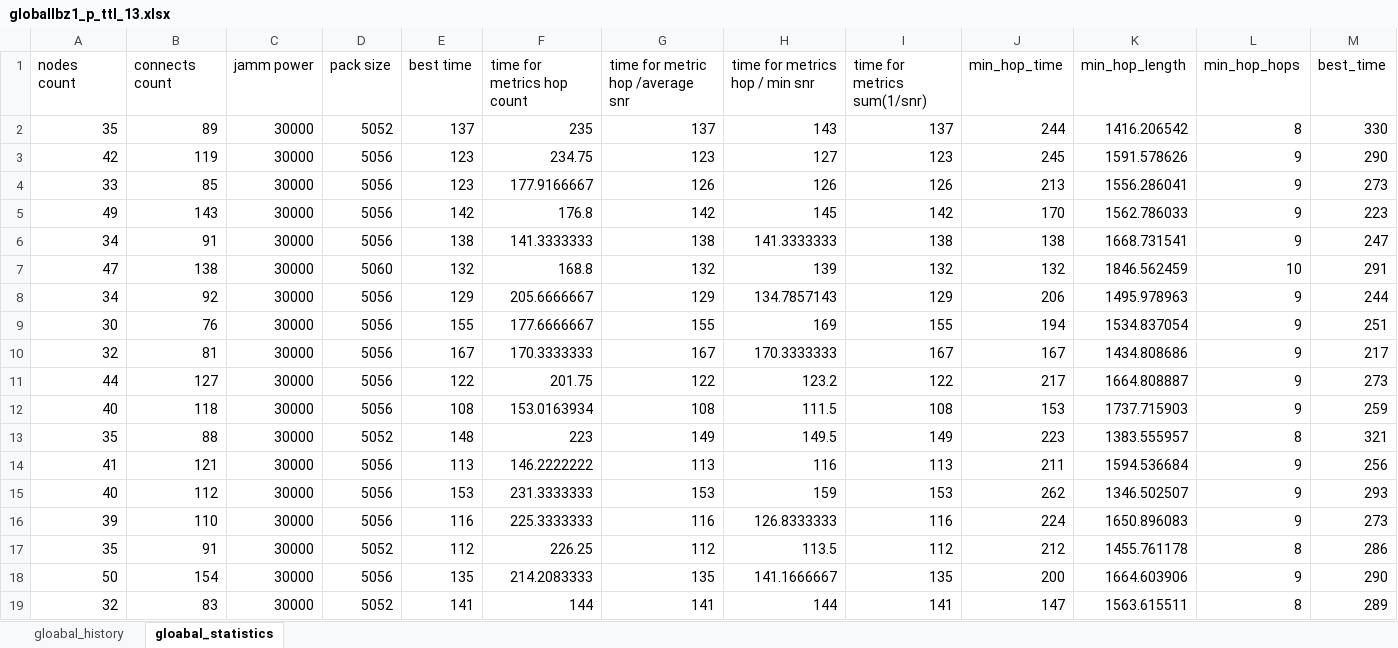
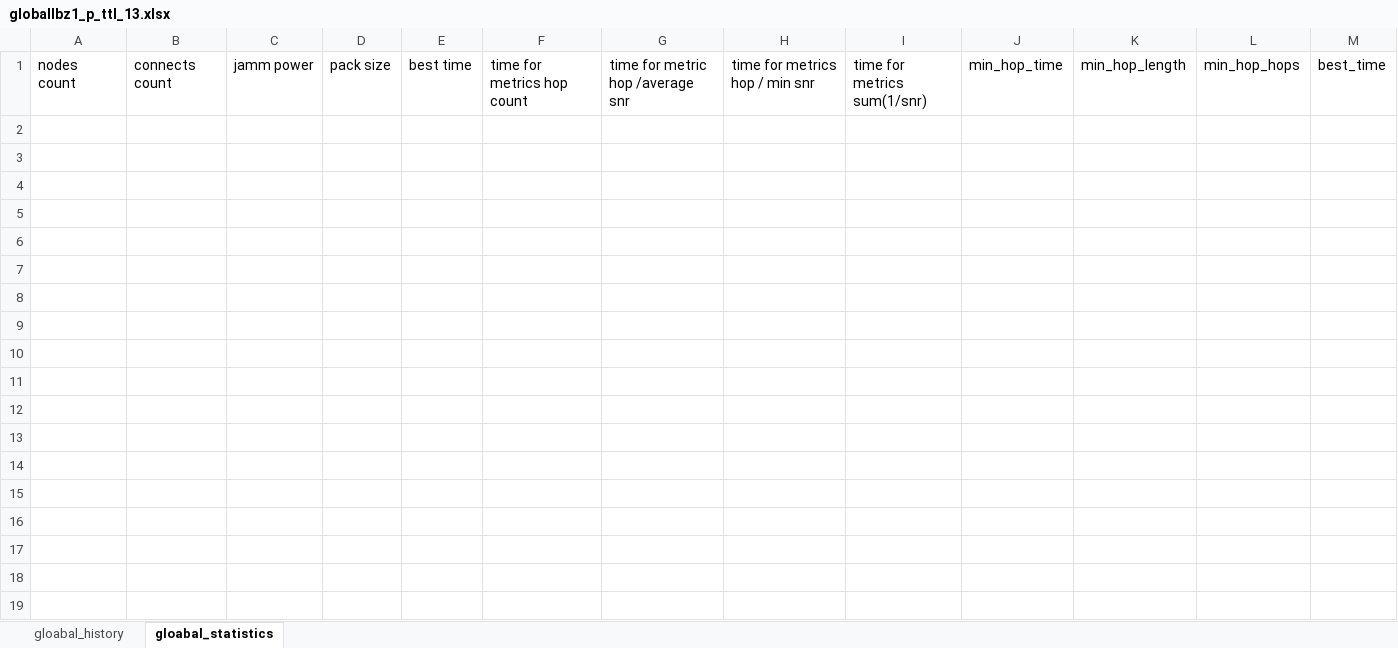
Before and after one commit to tsmfish/AdHocDSR, an Excel workbook: globallbz1_p_ttl_13.xlsx, sheet gloabal_statistics, drawn as a sheet; only a part is shown; values as stored, in another font and other column widths than the file's, no borders; rows hold the shown columns only; the diff covers the shown part only; the diff names each change by its address in the sheet, - before the commit and + after, or states it on an @@ line.

```diff
--- a/globallbz1_p_ttl_13.xlsx (sheet gloabal_statistics)
+++ b/globallbz1_p_ttl_13.xlsx (sheet gloabal_statistics)
-row 2: 35 | 89 | 30000 | 5052 | 137 | 235 | 137 | 143 | 137 | 244 | 1416.206542 | 8 | 330
-row 3: 42 | 119 | 30000 | 5056 | 123 | 234.75 | 123 | 127 | 123 | 245 | 1591.578626 | 9 | 290
-row 4: 33 | 85 | 30000 | 5056 | 123 | 177.9166667 | 126 | 126 | 126 | 213 | 1556.286041 | 9 | 273
-row 5: 49 | 143 | 30000 | 5056 | 142 | 176.8 | 142 | 145 | 142 | 170 | 1562.786033 | 9 | 223
-row 6: 34 | 91 | 30000 | 5056 | 138 | 141.3333333 | 138 | 141.3333333 | 138 | 138 | 1668.731541 | 9 | 247
-row 7: 47 | 138 | 30000 | 5060 | 132 | 168.8 | 132 | 139 | 132 | 132 | 1846.562459 | 10 | 291
-row 8: 34 | 92 | 30000 | 5056 | 129 | 205.6666667 | 129 | 134.7857143 | 129 | 206 | 1495.978963 | 9 | 244
-row 9: 30 | 76 | 30000 | 5056 | 155 | 177.6666667 | 155 | 169 | 155 | 194 | 1534.837054 | 9 | 251
-row 10: 32 | 81 | 30000 | 5056 | 167 | 170.3333333 | 167 | 170.3333333 | 167 | 167 | 1434.808686 | 9 | 217
-row 11: 44 | 127 | 30000 | 5056 | 122 | 201.75 | 122 | 123.2 | 122 | 217 | 1664.808887 | 9 | 273
-row 12: 40 | 118 | 30000 | 5056 | 108 | 153.0163934 | 108 | 111.5 | 108 | 153 | 1737.715903 | 9 | 259
-row 13: 35 | 88 | 30000 | 5052 | 148 | 223 | 149 | 149.5 | 149 | 223 | 1383.555957 | 8 | 321
-row 14: 41 | 121 | 30000 | 5056 | 113 | 146.2222222 | 113 | 116 | 113 | 211 | 1594.536684 | 9 | 256
-row 15: 40 | 112 | 30000 | 5056 | 153 | 231.3333333 | 153 | 159 | 153 | 262 | 1346.502507 | 9 | 293
-row 16: 39 | 110 | 30000 | 5056 | 116 | 225.3333333 | 116 | 126.8333333 | 116 | 224 | 1650.896083 | 9 | 273
-row 17: 35 | 91 | 30000 | 5052 | 112 | 226.25 | 112 | 113.5 | 112 | 212 | 1455.761178 | 8 | 286
-row 18: 50 | 154 | 30000 | 5056 | 135 | 214.2083333 | 135 | 141.1666667 | 135 | 200 | 1664.603906 | 9 | 290
-row 19: 32 | 83 | 30000 | 5052 | 141 | 144 | 141 | 144 | 141 | 147 | 1563.615511 | 8 | 289
```
Also changed, not shown: 2 removed rows elsewhere in this sheet, globallbz1_p_ttl_15.xlsx, globallbz1_p_ttl_16.xlsx, 54 other files.
